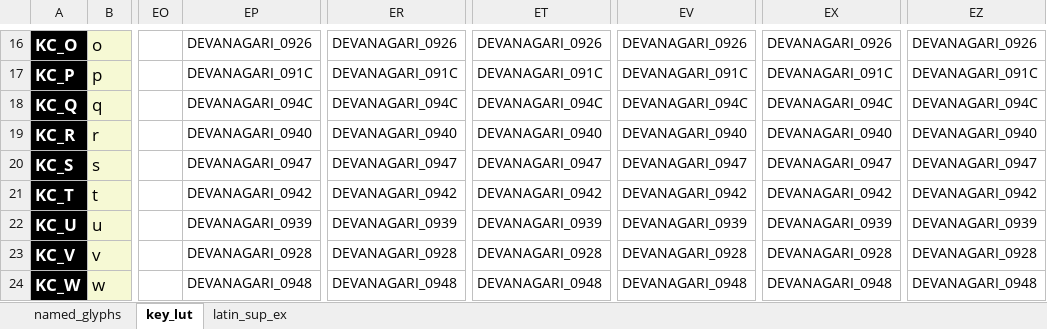
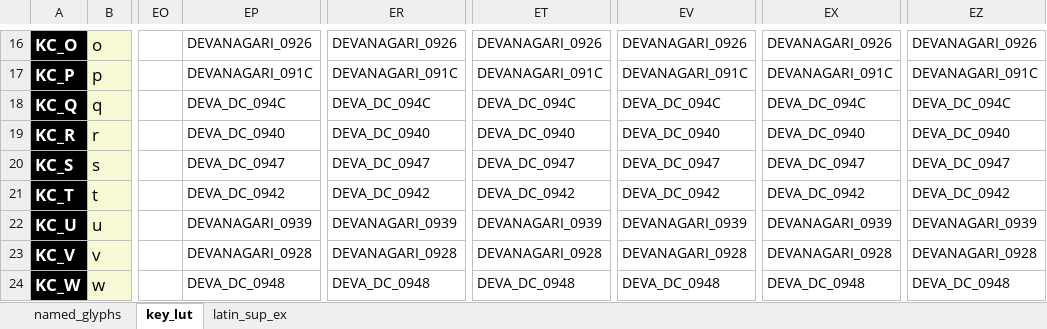
Before and after one commit to thpoll83/qmk_firmware, an Excel workbook: keyboards/handwired/polykybd/lang/lang_lut.xlsx, sheet key_lut, drawn as a sheet; only a part is shown, gaps mark what is left out; values as stored, in another font and other column widths than the file's, no borders; the diff covers the shown part only; the diff names each change by its address in the sheet, - before the commit and + after, or states it on an @@ line.

```diff
--- a/keyboards/handwired/polykybd/lang/lang_lut.xlsx (sheet key_lut)
+++ b/keyboards/handwired/polykybd/lang/lang_lut.xlsx (sheet key_lut)
-EP18: DEVANAGARI_094C
+EP18: DEVA_DC_094C
-ER18: DEVANAGARI_094C
+ER18: DEVA_DC_094C
-ET18: DEVANAGARI_094C
+ET18: DEVA_DC_094C
-EV18: DEVANAGARI_094C
+EV18: DEVA_DC_094C
-EX18: DEVANAGARI_094C
+EX18: DEVA_DC_094C
-EZ18: DEVANAGARI_094C
+EZ18: DEVA_DC_094C
-EP19: DEVANAGARI_0940
+EP19: DEVA_DC_0940
-ER19: DEVANAGARI_0940
+ER19: DEVA_DC_0940
-ET19: DEVANAGARI_0940
+ET19: DEVA_DC_0940
-EV19: DEVANAGARI_0940
+EV19: DEVA_DC_0940
-EX19: DEVANAGARI_0940
+EX19: DEVA_DC_0940
-EZ19: DEVANAGARI_0940
+EZ19: DEVA_DC_0940
-EP20: DEVANAGARI_0947
+EP20: DEVA_DC_0947
-ER20: DEVANAGARI_0947
+ER20: DEVA_DC_0947
-ET20: DEVANAGARI_0947
+ET20: DEVA_DC_0947
-EV20: DEVANAGARI_0947
+EV20: DEVA_DC_0947
-EX20: DEVANAGARI_0947
+EX20: DEVA_DC_0947
-EZ20: DEVANAGARI_0947
+EZ20: DEVA_DC_0947
-EP21: DEVANAGARI_0942
+EP21: DEVA_DC_0942
-ER21: DEVANAGARI_0942
+ER21: DEVA_DC_0942
-ET21: DEVANAGARI_0942
+ET21: DEVA_DC_0942
-EV21: DEVANAGARI_0942
+EV21: DEVA_DC_0942
-EX21: DEVANAGARI_0942
+EX21: DEVA_DC_0942
-EZ21: DEVANAGARI_0942
+EZ21: DEVA_DC_0942
-EP24: DEVANAGARI_0948
+EP24: DEVA_DC_0948
-ER24: DEVANAGARI_0948
+ER24: DEVA_DC_0948
-ET24: DEVANAGARI_0948
+ET24: DEVA_DC_0948
-EV24: DEVANAGARI_0948
+EV24: DEVA_DC_0948
-EX24: DEVANAGARI_0948
+EX24: DEVA_DC_0948
-EZ24: DEVANAGARI_0948
+EZ24: DEVA_DC_0948
```
Also changed, not shown: 75 edited cells elsewhere in this sheet, sheet named_glyphs, 5 other files.
